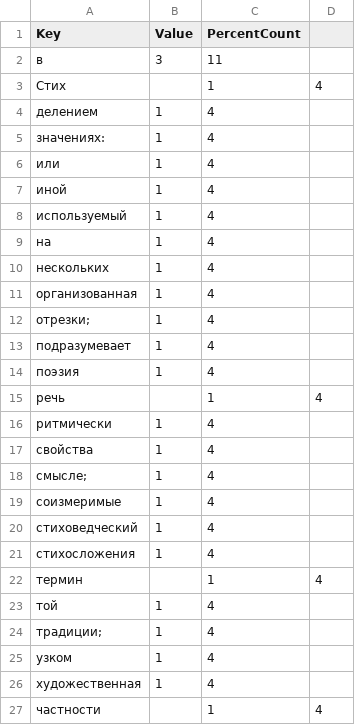
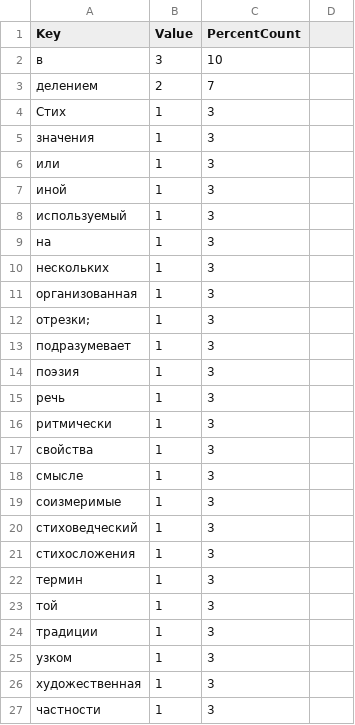
Before and after one commit to MikhalevMakar/NSU-projects-java, a CSV file: Task1/target/classes/out.csv, drawn as a sheet.

```diff
--- a/Task1/target/classes/out.csv
+++ b/Task1/target/classes/out.csv
@@ -1,27 +1,27 @@
 Key, Value, PercentCount
-в,3,11
-Стих,,1,4
-делением,1,4
-значениях:,1,4
-или,1,4
-иной,1,4
-используемый,1,4
-на,1,4
-нескольких,1,4
-организованная,1,4
-отрезки;,1,4
-подразумевает,1,4
-поэзия,1,4
-речь,,1,4
-ритмически,1,4
-свойства,1,4
-смысле;,1,4
-соизмеримые,1,4
-стиховедческий,1,4
-стихосложения,1,4
-термин,,1,4
-той,1,4
-традиции;,1,4
-узком,1,4
-художественная,1,4
-частности,,1,4
+в,3,10
+делением,2,7
+Стих,1,3
+значения,1,3
+или,1,3
+иной,1,3
+используемый,1,3
+на,1,3
+нескольких,1,3
+организованная,1,3
+отрезки;,1,3
+подразумевает,1,3
+поэзия,1,3
+речь,1,3
+ритмически,1,3
+свойства,1,3
+смысле,1,3
+соизмеримые,1,3
+стиховедческий,1,3
+стихосложения,1,3
+термин,1,3
+той,1,3
+традиции,1,3
+узком,1,3
+художественная,1,3
+частности,1,3
```
Also changed, not shown: Task1/src/main/resources/out.csv, 4 other files.
